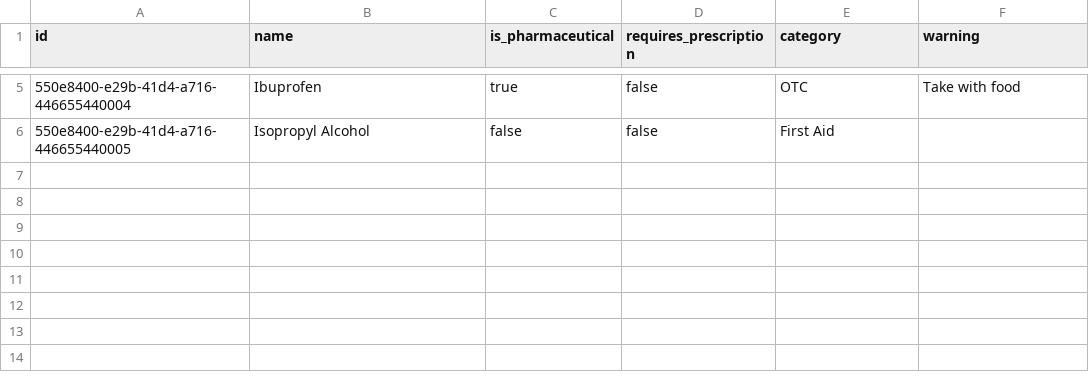
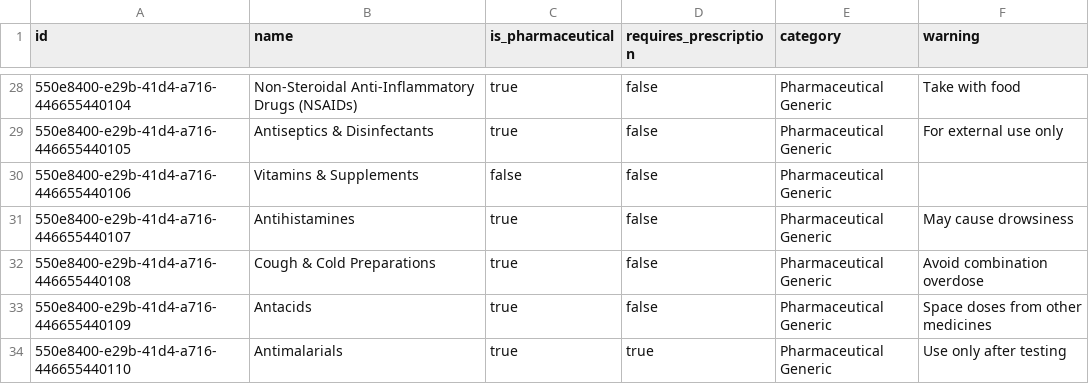
Before and after one commit to Proautotype/custard_POS1, a CSV file: src/main/resources/db/data/generics.csv, drawn as a sheet; only a part is shown, gaps mark what is left out; the diff covers the shown part only.

```diff
--- a/src/main/resources/db/data/generics.csv
+++ b/src/main/resources/db/data/generics.csv
@@ -5,2 +28,7 @@ id,name,is_pharmaceutical,requires_prescription,category,warning
-550e8400-e29b-41d4-a716-446655440004,Ibuprofen,true,false,OTC,Take with food
-550e8400-e29b-41d4-a716-446655440005,Isopropyl Alcohol,false,false,First Aid,""
+550e8400-e29b-41d4-a716-446655440104,Non-Steroidal Anti-Inflammatory Drugs (NSAIDs),true,false,Pharmaceutical Generic,Take with food
+550e8400-e29b-41d4-a716-446655440105,Antiseptics & Disinfectants,true,false,Pharmaceutical Generic,For external use only
+550e8400-e29b-41d4-a716-446655440106,Vitamins & Supplements,false,false,Pharmaceutical Generic,""
+550e8400-e29b-41d4-a716-446655440107,Antihistamines,true,false,Pharmaceutical Generic,May cause drowsiness
+550e8400-e29b-41d4-a716-446655440108,Cough & Cold Preparations,true,false,Pharmaceutical Generic,Avoid combination overdose
+550e8400-e29b-41d4-a716-446655440109,Antacids,true,false,Pharmaceutical Generic,Space doses from other medicines
+550e8400-e29b-41d4-a716-446655440110,Antimalarials,true,true,Pharmaceutical Generic,Use only after testing
```
Also changed, not shown: 24 added rows, 1 removed row and 9 edited cells elsewhere in this file, 9 other files.
